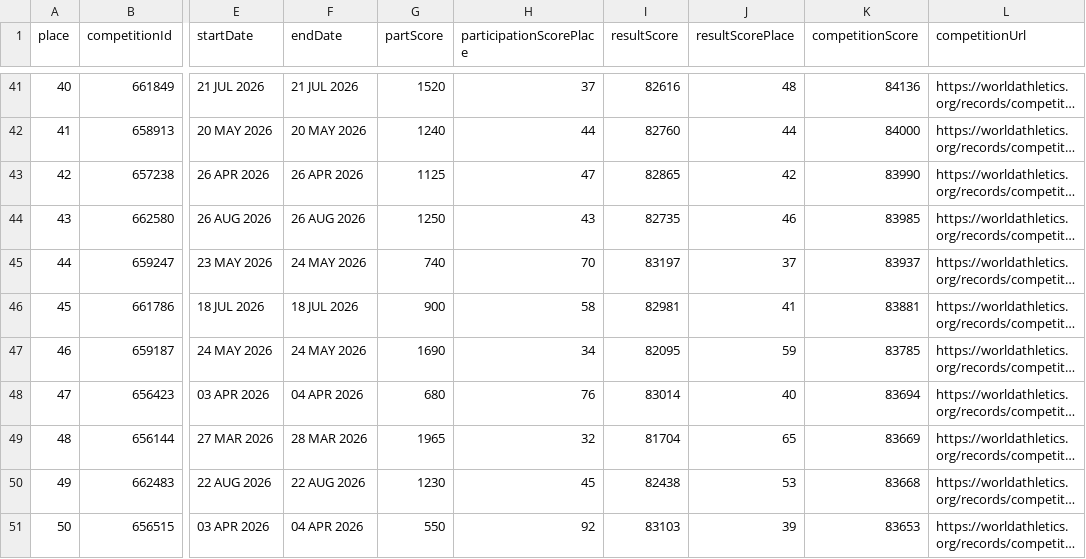
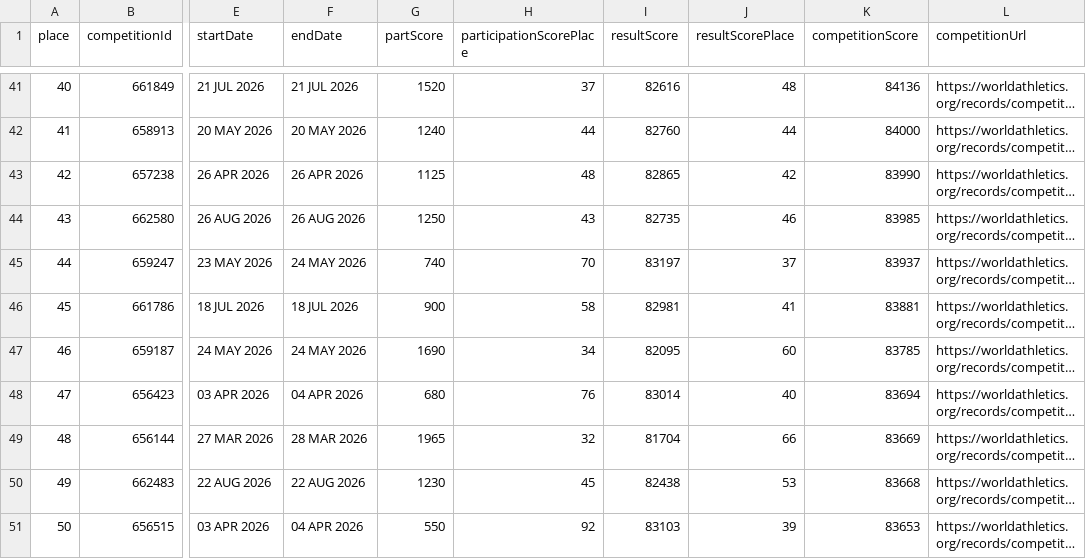
Before and after one commit to nimarion/worldathletics-competition-performance-ranking, a CSV file: data/2026.csv, drawn as a sheet; only a part is shown, gaps mark what is left out; long unchanged cells end in …; the diff covers the shown part only; the diff names each change by its address in the sheet, - before the commit and + after, or states it on an @@ line.

```diff
--- a/data/2026.csv
+++ b/data/2026.csv
-H43 (participationScorePlace): 47
+H43 (participationScorePlace): 48
-J47 (resultScorePlace): 59
+J47 (resultScorePlace): 60
-J49 (resultScorePlace): 65
+J49 (resultScorePlace): 66
```
Also changed, not shown: 1 added row, 1 removed row, 146 edited cells and row numbers in column A elsewhere in this file.
